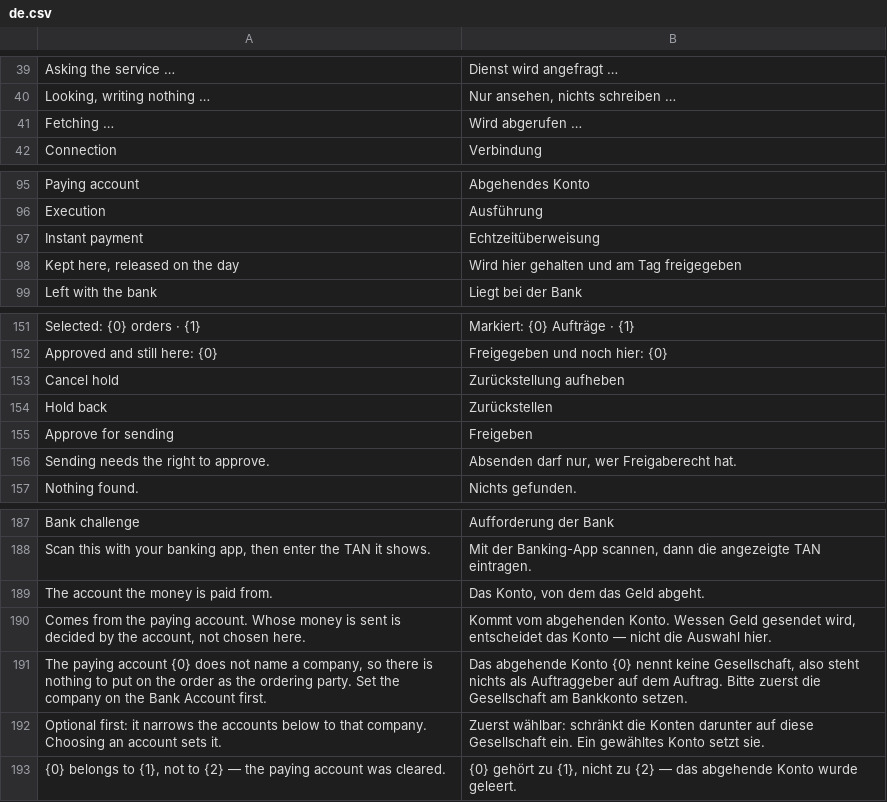
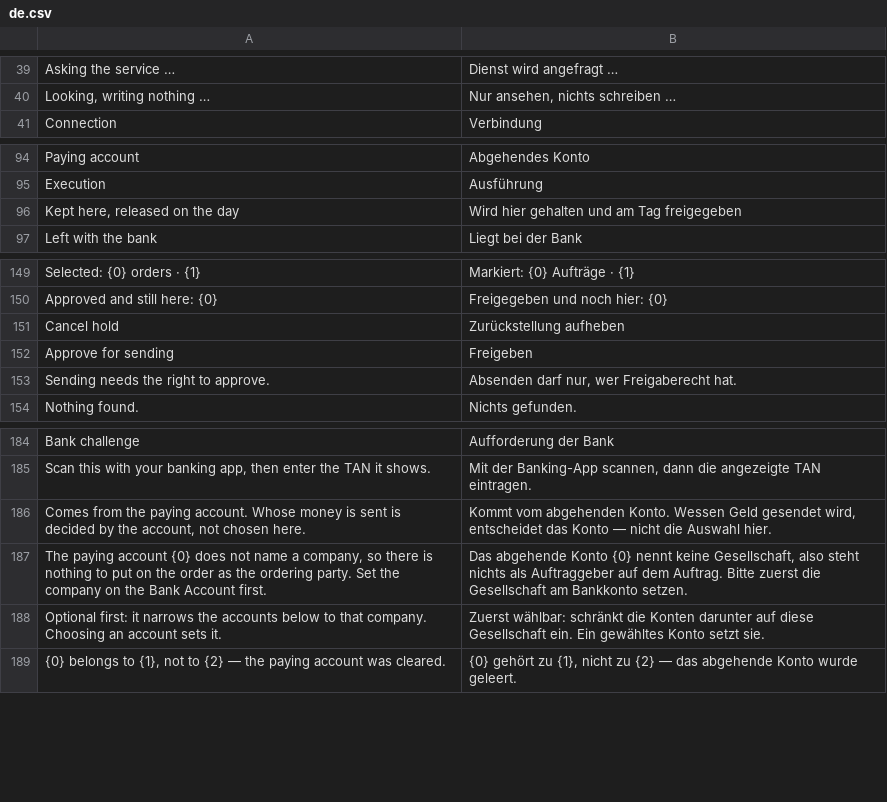
Before and after one commit to AlexanderF123/kefiya, a CSV file: kefiya/translations/de.csv, drawn as a sheet; only a part is shown, gaps mark what is left out; removed rows and columns are numbered as before the commit, all else as after; the diff covers the shown part only; the diff names each change by its address in the sheet, - before the commit and + after, or states it on an @@ line.

Commit message:
Nur die fehlgeschlagenen Zugänge erneut abrufen — und der Abruf spricht Deutsch (#51)
Ein Sammelabruf über 54 Zugänge dauert Minuten und kostet je Bank eine starke Authentifizierung. Wenn drei davon scheitern, gab es genau einen Weg zurück: alle 54 noch einmal. Das fertige Panel bietet jetzt an, nur die nicht abgeschlossenen zu wiederholen, und bank_refresh nimmt dafür eine `only`-Liste.

Der photoTAN-Push von comdirect verlangte eine Grafik, die nie gezeichnet wurde: die Challenge wurde nur aus challenge_hhduc gelesen, das python-fints nach dem Parsen auf None lässt — das Bild steht dann in challenge_matrix.

Und das Panel las sich halb deutsch, halb englisch. Die Sätze entstehen auf dem Server und kommen als Daten an, also sieht das __() des Clients sie nie; 21 davon sind jetzt in _() gewickelt. Die Kontoarten waren längst übersetzt, nur nicht angewendet — sie gingen roh durch. Ein zweiter Katalog in de.csv hätte ihnen eine zweite, abweichende Übersetzung gegeben und dabei "Loan" und "Credit Card" site-weit umbenannt; ein Test verweigert die Überschneidung ab jetzt.

```diff
--- a/kefiya/translations/de.csv
+++ b/kefiya/translations/de.csv
-row 41: Fetching … | Wird abgerufen …
-row 97: Instant payment | Echtzeitüberweisung
-row 154: Hold back | Zurückstellen
-row 189: The account the money is paid from. | Das Konto, von dem das Geld abgeht.
```
Also changed, not shown: 44 added rows elsewhere in this file, 9 other files.
